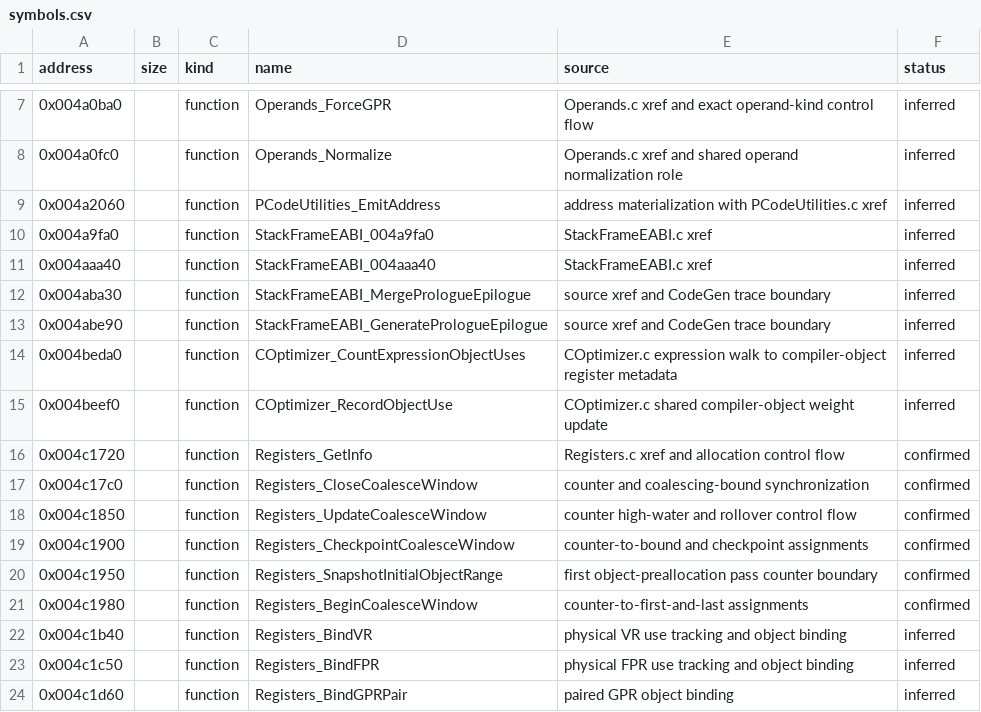
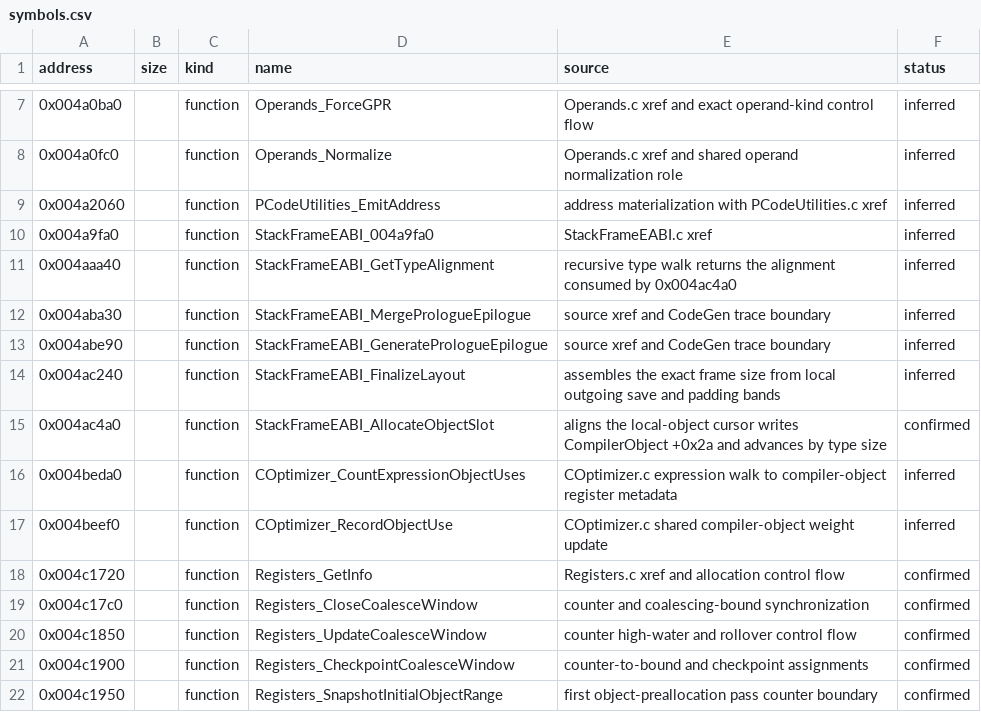
Before and after one commit to inspiredrobot/mwcc, a CSV file: config/GC_1_2_5/symbols.csv, drawn as a sheet; only a part is shown, gaps mark what is left out; the shorter side is filled out with more unchanged rows.

Commit message:
Trace semantic register webs and stack frames
Add cross-capture semantic register-web alignment with confidence and graph deltas. Capture addressed stack-object allocation and frame-band finalization, and report SP-relative ownership across variants.\n\nCloses #3.\nCloses #4.

```diff
--- a/config/GC_1_2_5/symbols.csv
+++ b/config/GC_1_2_5/symbols.csv
@@ -10,5 +10,7 @@ address,size,kind,name,source,status
 0x004a9fa0,,function,StackFrameEABI_004a9fa0,StackFrameEABI.c xref,inferred
-0x004aaa40,,function,StackFrameEABI_004aaa40,StackFrameEABI.c xref,inferred
+0x004aaa40,,function,StackFrameEABI_GetTypeAlignment,recursive type walk returns the alignment consumed by 0x004ac4a0,inferred
 0x004aba30,,function,StackFrameEABI_MergePrologueEpilogue,source xref and CodeGen trace boundary,inferred
 0x004abe90,,function,StackFrameEABI_GeneratePrologueEpilogue,source xref and CodeGen trace boundary,inferred
+0x004ac240,,function,StackFrameEABI_FinalizeLayout,assembles the exact frame size from local outgoing save and padding bands,inferred
+0x004ac4a0,,function,StackFrameEABI_AllocateObjectSlot,aligns the local-object cursor writes CompilerObject +0x2a and advances by type size,confirmed
 0x004beda0,,function,COptimizer_CountExpressionObjectUses,COptimizer.c expression walk to compiler-object register metadata,inferred
```
Also changed, not shown: 15 other files.
